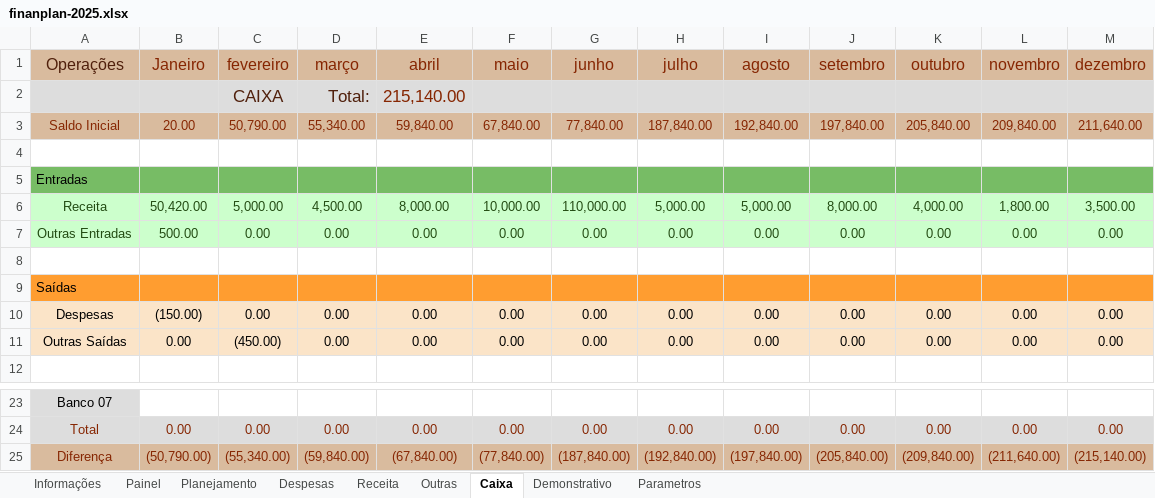
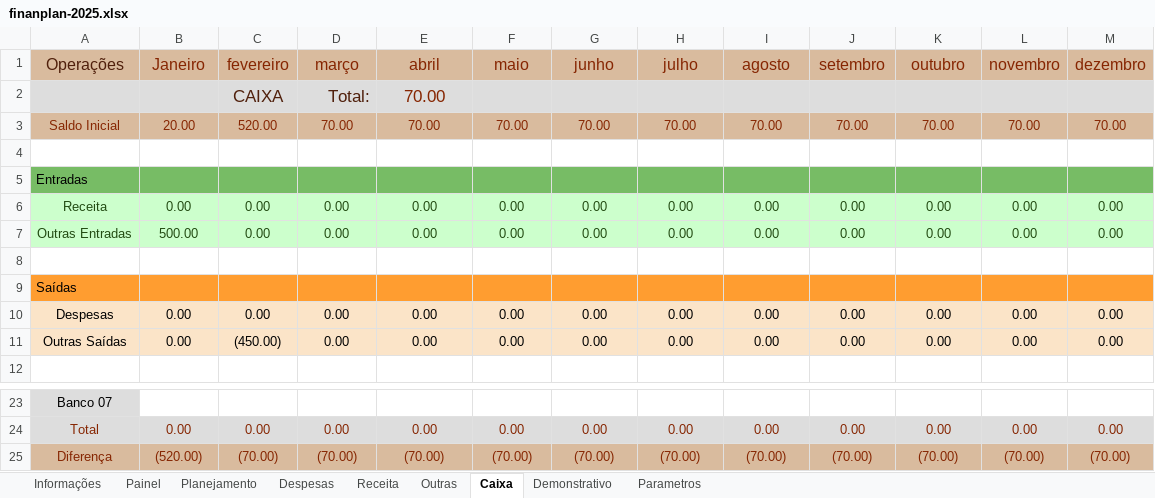
Before and after one commit to Cotrim-Finan/finanplan, an Excel workbook: finanplan-2025.xlsx, sheet Caixa, drawn as a sheet; only a part is shown, gaps mark what is left out; values as stored, in another font and other column widths than the file's, no borders; charts and pictures not drawn; the diff covers the shown part only; the diff names each change by its address in the sheet, - before the commit and + after, or states it on an @@ line.

```diff
--- a/finanplan-2025.xlsx (sheet Caixa)
+++ b/finanplan-2025.xlsx (sheet Caixa)
-E2 (abril): 215,140.00
+E2 (abril): 70.00
-C3 (fevereiro): 50,790.00
+C3 (fevereiro): 520.00
-D3 (março): 55,340.00
+D3 (março): 70.00
-E3 (abril): 59,840.00
+E3 (abril): 70.00
-F3 (maio): 67,840.00
+F3 (maio): 70.00
-G3 (junho): 77,840.00
+G3 (junho): 70.00
-H3 (julho): 187,840.00
+H3 (julho): 70.00
-I3 (agosto): 192,840.00
+I3 (agosto): 70.00
-J3 (setembro): 197,840.00
+J3 (setembro): 70.00
-K3 (outubro): 205,840.00
+K3 (outubro): 70.00
-L3 (novembro): 209,840.00
+L3 (novembro): 70.00
-M3 (dezembro): 211,640.00
+M3 (dezembro): 70.00
-B6 (Janeiro): 50,420.00
+B6 (Janeiro): 0.00
-C6 (fevereiro): 5,000.00
+C6 (fevereiro): 0.00
-D6 (março): 4,500.00
+D6 (março): 0.00
-E6 (abril): 8,000.00
+E6 (abril): 0.00
-F6 (maio): 10,000.00
+F6 (maio): 0.00
-G6 (junho): 110,000.00
+G6 (junho): 0.00
-H6 (julho): 5,000.00
+H6 (julho): 0.00
-I6 (agosto): 5,000.00
+I6 (agosto): 0.00
-J6 (setembro): 8,000.00
+J6 (setembro): 0.00
-K6 (outubro): 4,000.00
+K6 (outubro): 0.00
-L6 (novembro): 1,800.00
+L6 (novembro): 0.00
-M6 (dezembro): 3,500.00
+M6 (dezembro): 0.00
-B10 (Janeiro): (150.00)
+B10 (Janeiro): 0.00
-B25 (Janeiro): (50,790.00)
+B25 (Janeiro): (520.00)
-C25 (fevereiro): (55,340.00)
+C25 (fevereiro): (70.00)
-D25 (março): (59,840.00)
+D25 (março): (70.00)
-E25 (abril): (67,840.00)
+E25 (abril): (70.00)
-F25 (maio): (77,840.00)
+F25 (maio): (70.00)
-G25 (junho): (187,840.00)
+G25 (junho): (70.00)
-H25 (julho): (192,840.00)
+H25 (julho): (70.00)
-I25 (agosto): (197,840.00)
+I25 (agosto): (70.00)
-J25 (setembro): (205,840.00)
+J25 (setembro): (70.00)
-K25 (outubro): (209,840.00)
+K25 (outubro): (70.00)
-L25 (novembro): (211,640.00)
+L25 (novembro): (70.00)
-M25 (dezembro): (215,140.00)
+M25 (dezembro): (70.00)
```
Also changed, not shown: 12 edited cells elsewhere in this sheet, sheet Planejamento, sheet Demonstrativo, sheet Receita, sheet Painel, sheet Despesas, charts or pictures.
